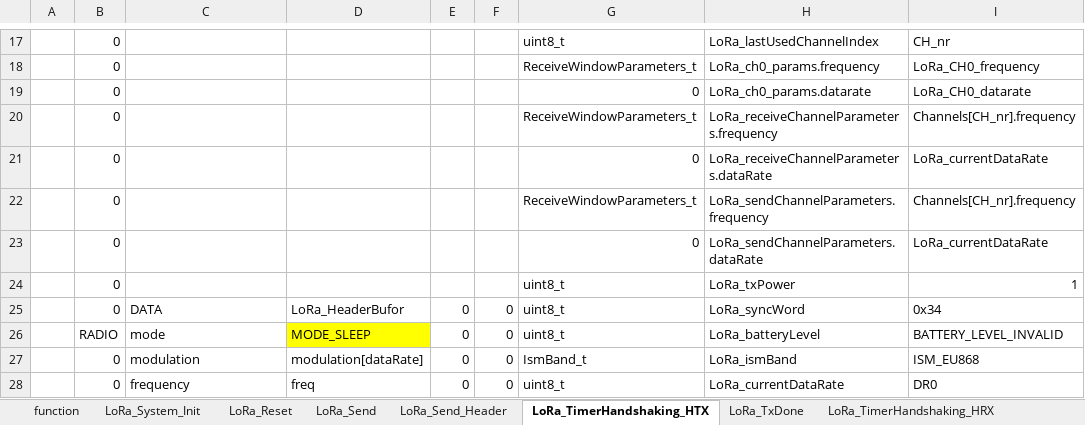
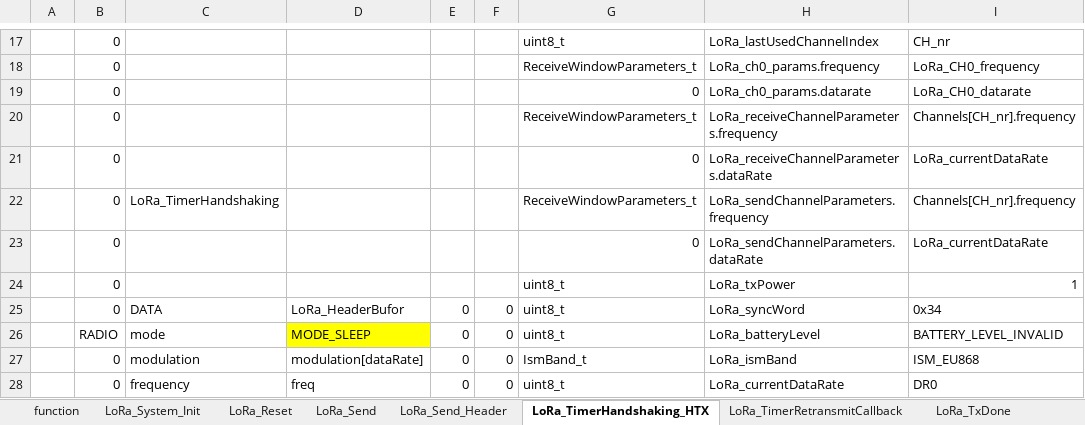
Before and after one commit to michalmendrek/Lora2019, an Excel workbook: Lora 2019v2.xlsx, sheet LoRa_TimerHandshaking_HTX, drawn as a sheet; only a part is shown, gaps mark what is left out; values as stored, in another font and other column widths than the file's, no borders; the diff names each change by its address in the sheet, - before the commit and + after, or states it on an @@ line.

Commit message:
LoRa_TimerRetransmitCallback_v2

```diff
--- a/Lora 2019v2.xlsx (sheet LoRa_TimerHandshaking_HTX)
+++ b/Lora 2019v2.xlsx (sheet LoRa_TimerHandshaking_HTX)
+sheet tab: LoRa_TimerRetransmitCallback
-C22: (empty)
+C22: LoRa_TimerHandshaking
```
Also changed, not shown: 1 other file.
